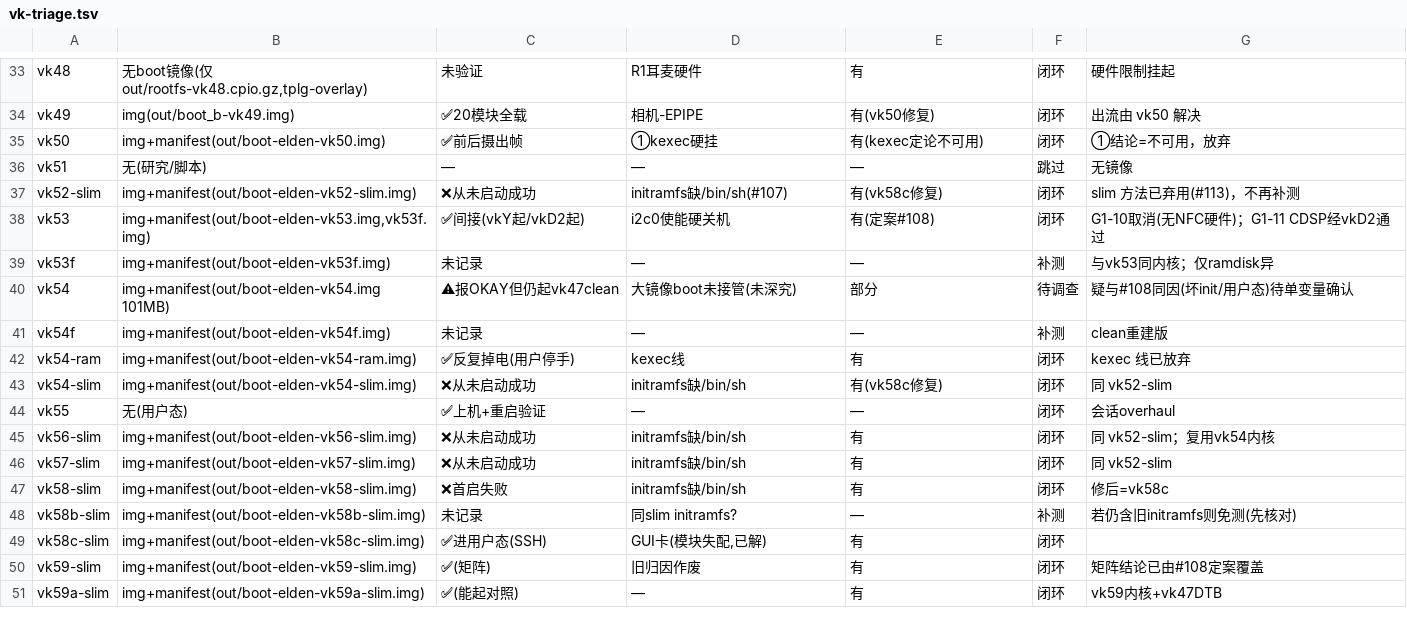
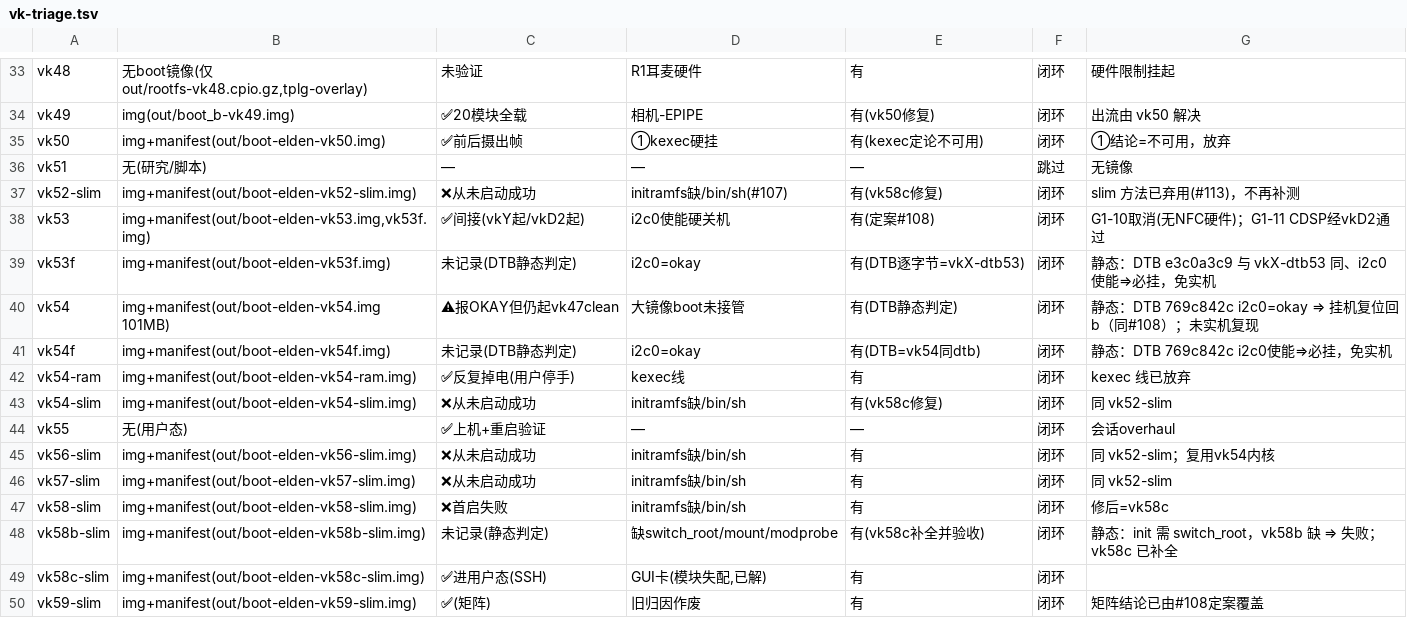
Before and after one commit to xiaquwan1001/lenovo-legion-y700-gen4-tb322fc-elden-linux, a TSV file: versions/vk-triage.tsv, drawn as a sheet; only a part is shown, gaps mark what is left out; the shorter side is filled out with more unchanged rows; the diff covers the shown part only; the diff names each change by its address in the sheet, - before the commit and + after, or states it on an @@ line.

Commit message:
ledger: vk-triage 静态收敛 —— 8补测→2，待调查清零
- vkB2/B3/B4-bin: 用户判定完成 → 闭环
- vk53f/vk54f/vk54: DTB 静态判定 i2c0(i2c@a80000)=okay ⇒ 必挂（同 vkX-dtb53/#108），免实机
- vk58b-slim: 静态判定 ramdisk 缺 switch_root/mount ⇒ init 失败，vk58c 已补全 → 闭环
- 剩补测 2：vk34recon-ram / vk47-ram（纯 RAM 变体）；末尾附补测顺序与 DTB 依据

```diff
--- a/versions/vk-triage.tsv
+++ b/versions/vk-triage.tsv
-C39: 未记录
+C39: 未记录(DTB静态判定)
-D39: —
+D39: i2c0=okay
-E39: —
+E39: 有(DTB逐字节=vkX-dtb53)
-F39: 补测
+F39: 闭环
-G39: 与vk53同内核；仅ramdisk异
+G39: 静态：DTB e3c0a3c9 与 vkX-dtb53 同、i2c0使能⇒必挂，免实机
-D40: 大镜像boot未接管(未深究)
+D40: 大镜像boot未接管
-E40: 部分
+E40: 有(DTB静态判定)
-F40: 待调查
+F40: 闭环
-G40: 疑与#108同因(坏init/用户态)待单变量确认
+G40: 静态：DTB 769c842c i2c0=okay ⇒ 挂机复位回 b（同#108）；未实机复现
-C41: 未记录
+C41: 未记录(DTB静态判定)
-D41: —
+D41: i2c0=okay
-E41: —
+E41: 有(DTB=vk54同dtb)
-F41: 补测
+F41: 闭环
-G41: clean重建版
+G41: 静态：DTB 769c842c i2c0使能⇒必挂，免实机
-C48: 未记录
+C48: 未记录(静态判定)
-D48: 同slim initramfs?
+D48: 缺switch_root/mount/modprobe
-E48: —
+E48: 有(vk58c补全并验收)
-F48: 补测
+F48: 闭环
-G48: 若仍含旧initramfs则免测(先核对)
+G48: 静态：init 需 switch_root，vk58b 缺 ⇒ 失败；vk58c 已补全
```
Also changed, not shown: 20 added rows and 9 edited cells elsewhere in this file, 1 other file.
